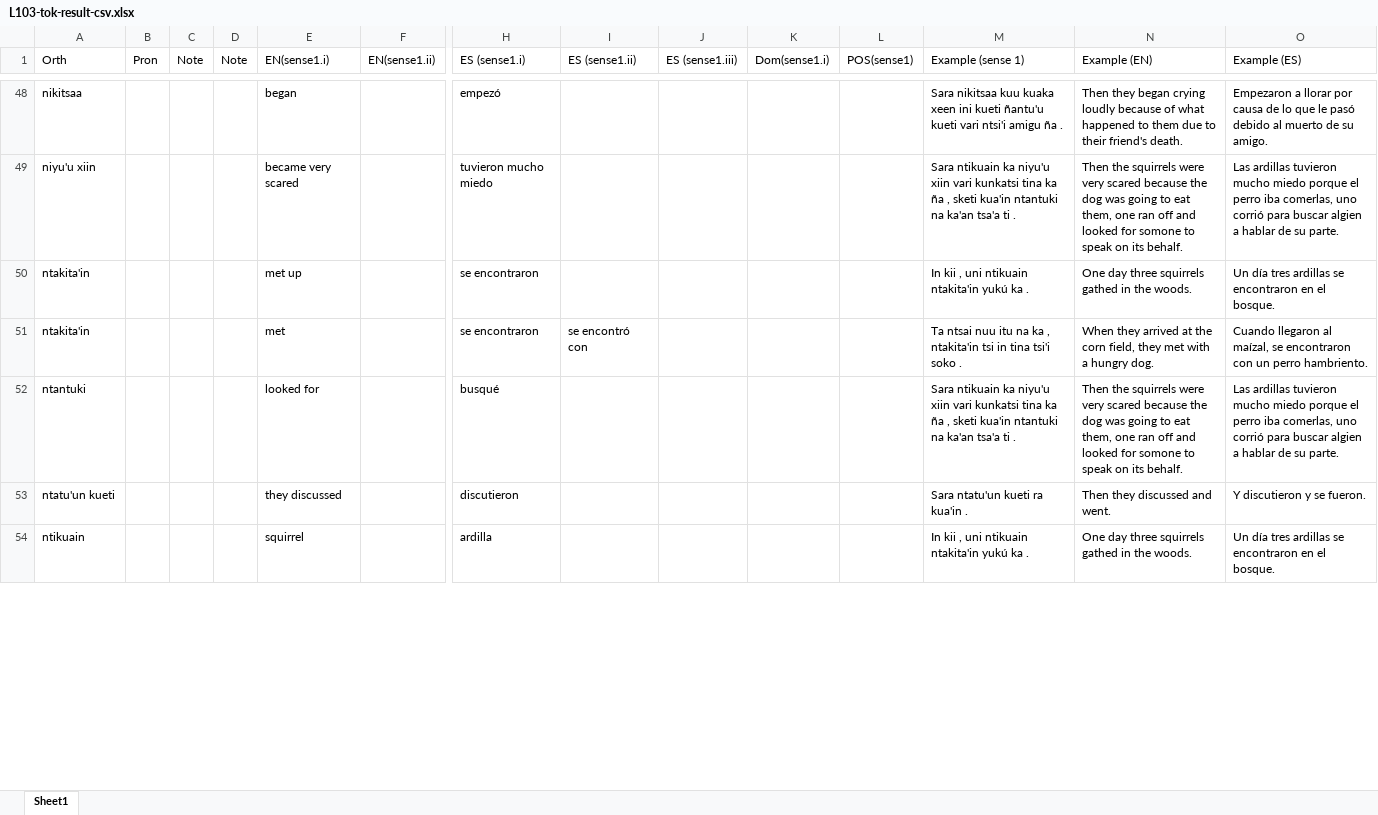
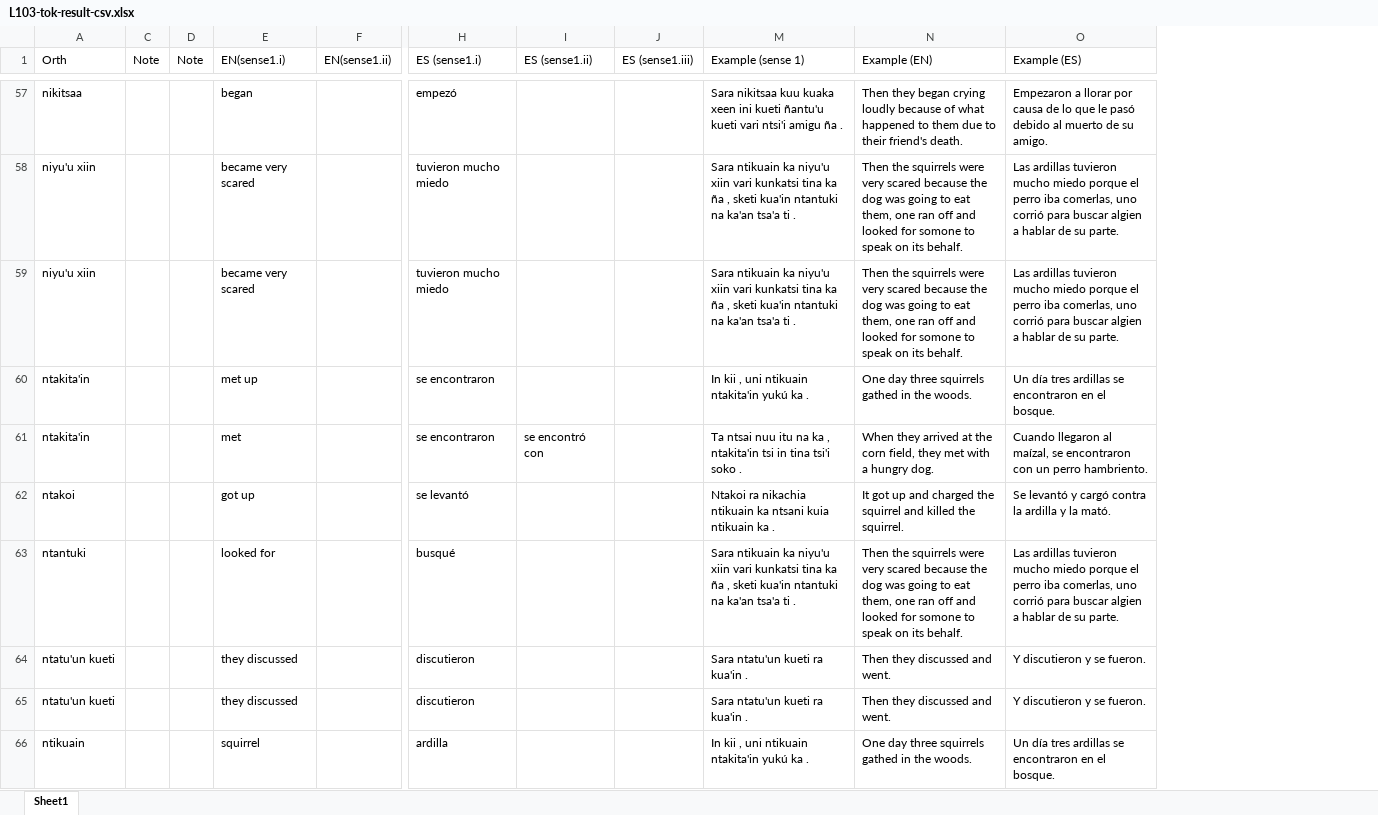
Before and after one commit to iljackb/Mixtepec_Mixtec, an Excel workbook: exports/L103-tok-result-csv.xlsx, sheet Sheet1, drawn as a sheet; only a part is shown, gaps mark what is left out; values as stored, in another font and other column widths than the file's, no cell formats; removed rows and columns are numbered as before the commit, all else as after; rows hold the shown columns only; the diff covers the shown part only; the diff names each change by its address in the sheet, - before the commit and + after, or states it on an @@ line.

```diff
--- a/exports/L103-tok-result-csv.xlsx (sheet Sheet1)
+++ b/exports/L103-tok-result-csv.xlsx (sheet Sheet1)
@@ column B (Pron) hidden, empty @@
@@ column K (Dom(sense1.i)) hidden, empty @@
@@ column L (POS(sense1)) hidden, empty @@
+row 59: niyu'u xiin |  |  | became very scared |  | tuvieron mucho miedo |  |  | Sara ntikuain ka niyu'u xiin vari kunkatsi tina ka ña , sketi kua'in ntantuki na ka'an tsa'a ti . | Then the squirrels were very scared because the dog was going to eat them, one ran off and looked for somone to speak on its behalf. | Las ardillas tuvieron mucho miedo porque el perro iba comerlas, uno corrió para buscar algien a hablar de su parte.
+row 62: ntakoi |  |  | got up |  | se levantó |  |  | Ntakoi ra nikachia ntikuain ka ntsani kuia ntikuain ka . | It got up and charged the squirrel and killed the squirrel. | Se levantó y cargó contra la ardilla y la mató.
@@ row 33 moved to row 65: ntatu'un kueti @@
```
Also changed, not shown: 20 added rows, 10 removed rows and 32 moved rows elsewhere in this sheet, cell formats, exports/L104-tok-result-csv.xlsx, exports/L106-tok-result-csv.xlsx, 17 other files.
